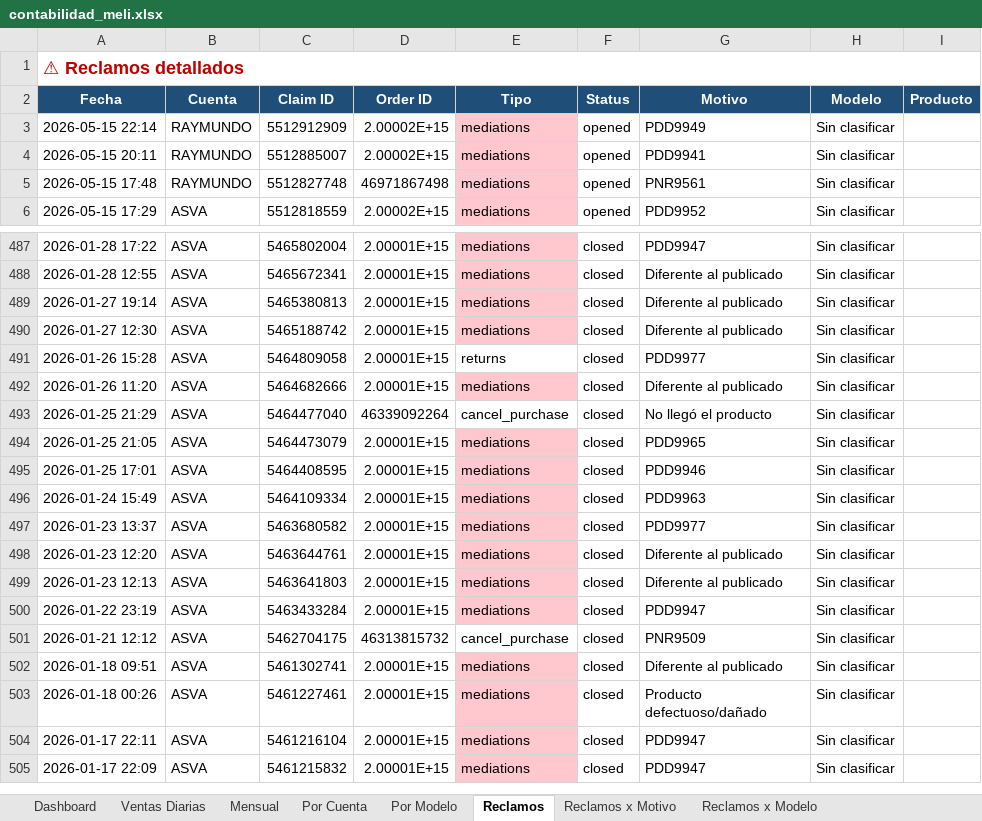
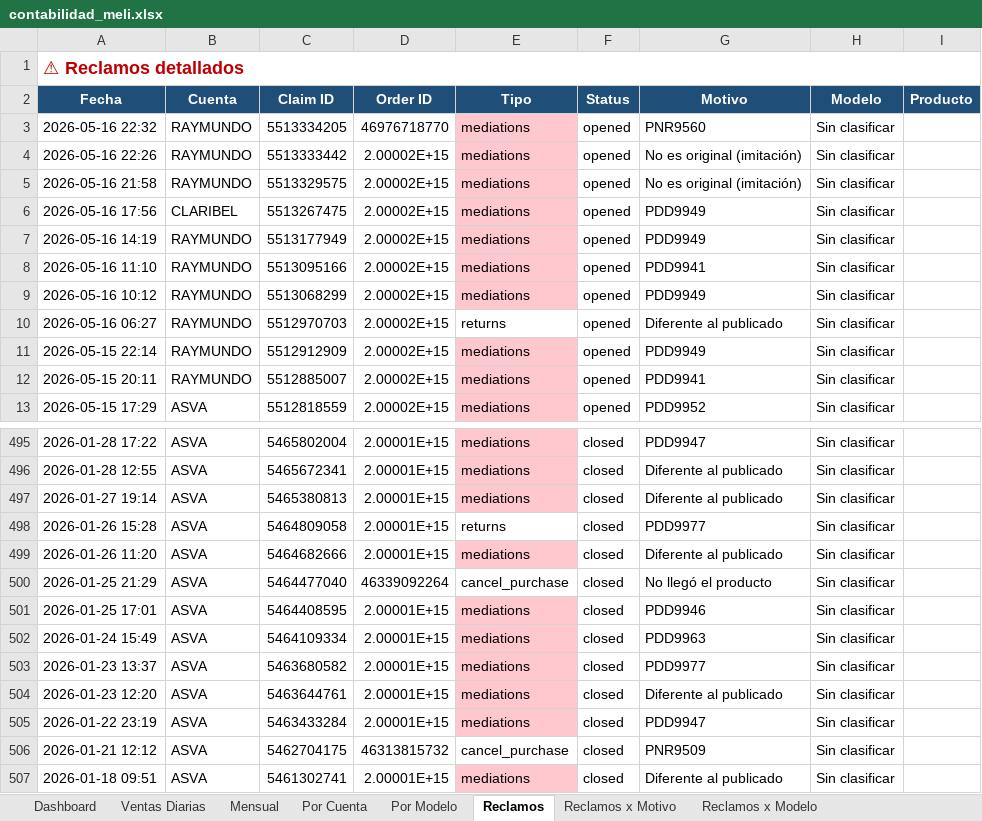
Before and after one commit to kxmwnzbzhn-spec/meli-autoresponder, an Excel workbook: contabilidad_meli.xlsx, sheet Reclamos, drawn as a sheet; only a part is shown, gaps mark what is left out; the shorter side is filled out with more unchanged rows; values as stored, in another font and other column widths than the file's, no borders; removed rows and columns are numbered as before the commit, all else as after; the diff covers the shown part only; the diff names each change by its address in the sheet, - before the commit and + after, or states it on an @@ line.

Commit message:
accounting cierre 2026-05-16

```diff
--- a/contabilidad_meli.xlsx (sheet Reclamos)
+++ b/contabilidad_meli.xlsx (sheet Reclamos)
+row 3: 2026-05-16 22:32 | RAYMUNDO | 5513334205 | 46976718770 | mediations | opened | PNR9560 | Sin clasificar
+row 4: 2026-05-16 22:26 | RAYMUNDO | 5513333442 | 2.00002E+15 | mediations | opened | No es original (imitación) | Sin clasificar
+row 5: 2026-05-16 21:58 | RAYMUNDO | 5513329575 | 2.00002E+15 | mediations | opened | No es original (imitación) | Sin clasificar
+row 6: 2026-05-16 17:56 | CLARIBEL | 5513267475 | 2.00002E+15 | mediations | opened | PDD9949 | Sin clasificar
+row 7: 2026-05-16 14:19 | RAYMUNDO | 5513177949 | 2.00002E+15 | mediations | opened | PDD9949 | Sin clasificar
+row 8: 2026-05-16 11:10 | RAYMUNDO | 5513095166 | 2.00002E+15 | mediations | opened | PDD9941 | Sin clasificar
+row 9: 2026-05-16 10:12 | RAYMUNDO | 5513068299 | 2.00002E+15 | mediations | opened | PDD9949 | Sin clasificar
+row 10: 2026-05-16 06:27 | RAYMUNDO | 5512970703 | 2.00002E+15 | returns | opened | Diferente al publicado | Sin clasificar
-row 5: 2026-05-15 17:48 | RAYMUNDO | 5512827748 | 46971867498 | mediations | opened | PNR9561 | Sin clasificar
-row 490: 2026-01-27 12:30 | ASVA | 5465188742 | 2.00001E+15 | mediations | closed | Diferente al publicado | Sin clasificar
-row 494: 2026-01-25 21:05 | ASVA | 5464473079 | 2.00001E+15 | mediations | closed | PDD9965 | Sin clasificar
-row 499: 2026-01-23 12:13 | ASVA | 5463641803 | 2.00001E+15 | mediations | closed | Diferente al publicado | Sin clasificar
```
Also changed, not shown: 9 added rows, 7 removed rows and 5 edited cells elsewhere in this sheet, sheet Ventas Diarias, sheet Dashboard, sheet Por Cuenta, sheet Reclamos x Motivo, sheet Por Modelo, sheet Mensual, 1 more sheet.
